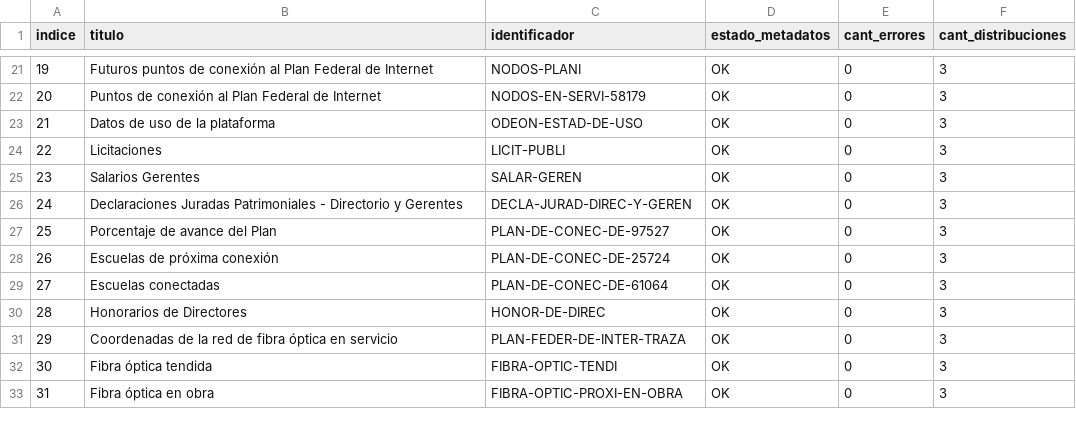
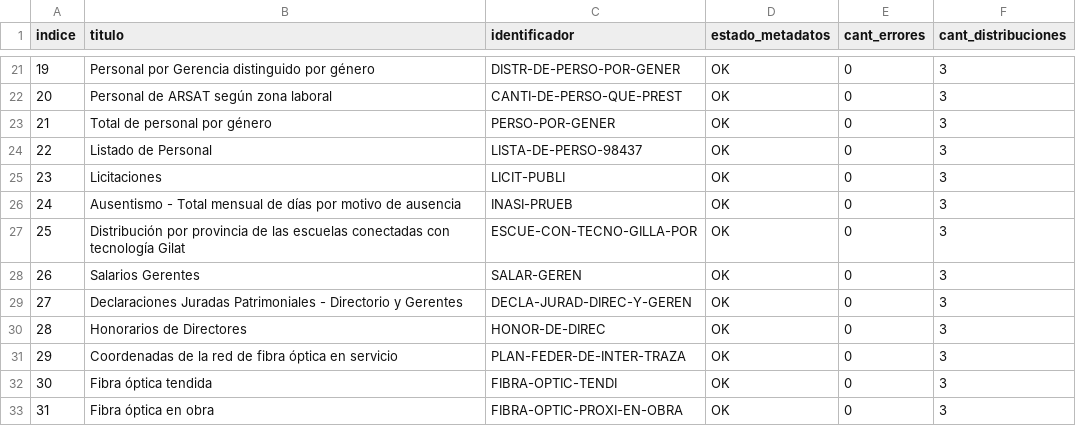
Before and after one commit to augustodevesa/libreria-catalogos, a CSV file: arsat/datasets.csv, drawn as a sheet; only a part is shown, gaps mark what is left out; the diff covers the shown part only.

Commit message:
Modifico archivo arsat/datasets.csv según cambios del 2017-12-07

```diff
--- a/arsat/datasets.csv
+++ b/arsat/datasets.csv
@@ -21,10 +21,10 @@ indice,titulo,identificador,estado_metadatos,cant_errores,cant_distribuciones
-19,Futuros puntos de conexión al Plan Federal de Internet,NODOS-PLANI,OK,0,3
-20,Puntos de conexión al Plan Federal de Internet,NODOS-EN-SERVI-58179,OK,0,3
-21,Datos de uso de la plataforma,ODEON-ESTAD-DE-USO,OK,0,3
-22,Licitaciones,LICIT-PUBLI,OK,0,3
-23,Salarios Gerentes,SALAR-GEREN,OK,0,3
-24,Declaraciones Juradas Patrimoniales - Directorio y Gerentes,DECLA-JURAD-DIREC-Y-GEREN,OK,0,3
-25,Porcentaje de avance del Plan,PLAN-DE-CONEC-DE-97527,OK,0,3
-26,Escuelas de próxima conexión,PLAN-DE-CONEC-DE-25724,OK,0,3
-27,Escuelas conectadas,PLAN-DE-CONEC-DE-61064,OK,0,3
+19,Personal por Gerencia distinguido por género,DISTR-DE-PERSO-POR-GENER,OK,0,3
+20,Personal de ARSAT según zona laboral,CANTI-DE-PERSO-QUE-PREST,OK,0,3
+21,Total de personal por género,PERSO-POR-GENER,OK,0,3
+22,Listado de Personal,LISTA-DE-PERSO-98437,OK,0,3
+23,Licitaciones,LICIT-PUBLI,OK,0,3
+24,Ausentismo - Total mensual de días por motivo de ausencia,INASI-PRUEB,OK,0,3
+25,Distribución por provincia de las escuelas conectadas con tecnología Gilat,ESCUE-CON-TECNO-GILLA-POR,OK,0,3
+26,Salarios Gerentes,SALAR-GEREN,OK,0,3
+27,Declaraciones Juradas Patrimoniales - Directorio y Gerentes,DECLA-JURAD-DIREC-Y-GEREN,OK,0,3
 28,Honorarios de Directores,HONOR-DE-DIREC,OK,0,3
```
Also changed, not shown: 32 edited cells elsewhere in this file.
